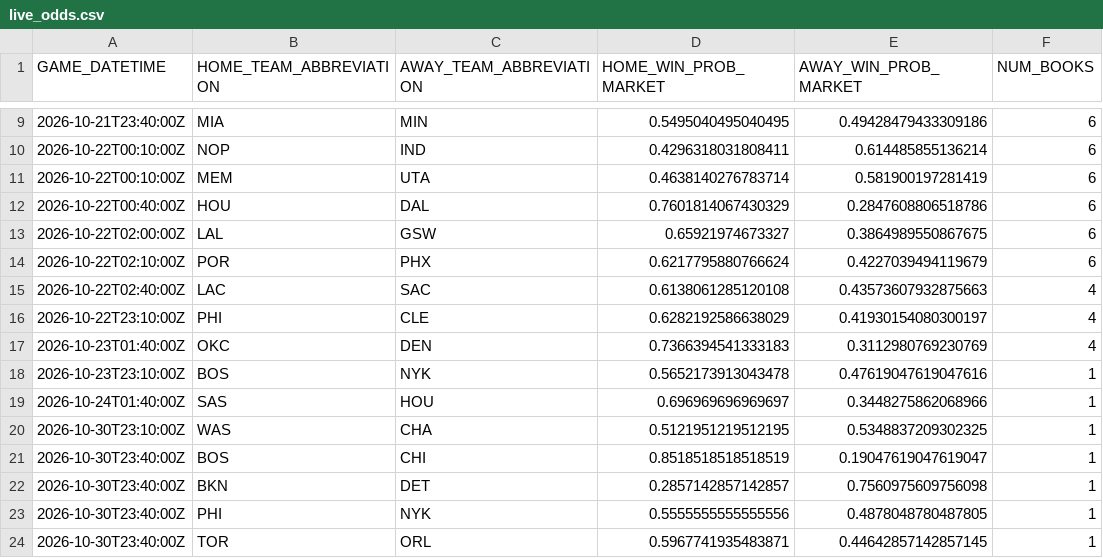
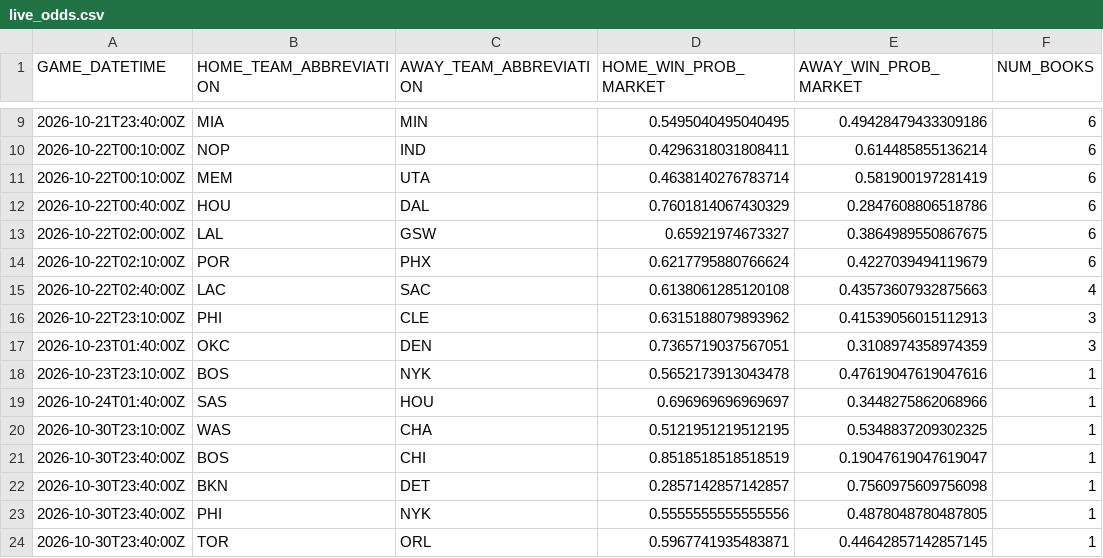
Before and after one commit to manavgupta26012-code/nba-predictor, a CSV file: data/live_odds.csv, drawn as a sheet; only a part is shown, gaps mark what is left out.

```diff
--- a/data/live_odds.csv
+++ b/data/live_odds.csv
@@ -15,4 +15,4 @@ GAME_DATETIME,HOME_TEAM_ABBREVIATION,AWAY_TEAM_ABBREVIATION,HOME_WIN_PROB_MARKET
 2026-10-22T02:40:00Z,LAC,SAC,0.6138061285120108,0.43573607932875663,4
-2026-10-22T23:10:00Z,PHI,CLE,0.6282192586638029,0.41930154080300197,4
-2026-10-23T01:40:00Z,OKC,DEN,0.7366394541333183,0.3112980769230769,4
+2026-10-22T23:10:00Z,PHI,CLE,0.6315188079893962,0.41539056015112913,3
+2026-10-23T01:40:00Z,OKC,DEN,0.7365719037567051,0.3108974358974359,3
 2026-10-23T23:10:00Z,BOS,NYK,0.5652173913043478,0.47619047619047616,1
```
